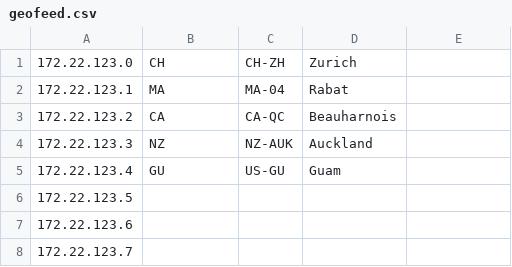
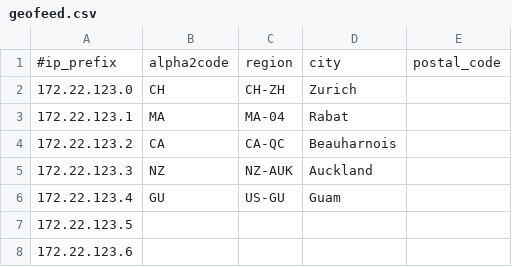
Before and after one commit to BadAimWeeb/BadAimWeeb, a CSV file: docs/geofeed.csv, drawn as a sheet; only a part is shown; the shorter side is filled out with more unchanged rows; the diff names each change by its address in the sheet, - before the commit and + after, or states it on an @@ line.

Commit message:
Update dn42 geofeed

```diff
--- a/docs/geofeed.csv
+++ b/docs/geofeed.csv
+row 1: #ip_prefix | alpha2code | region | city | postal_code
```
